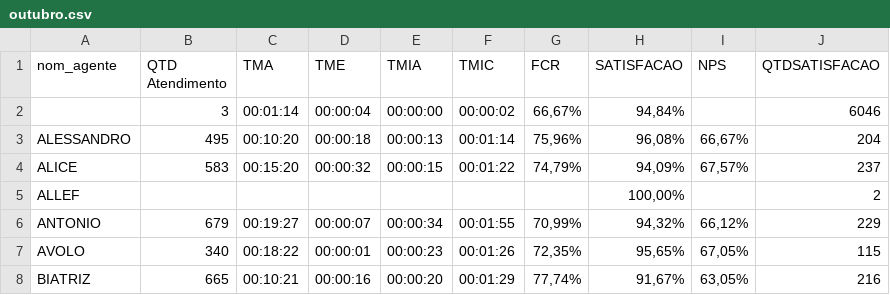
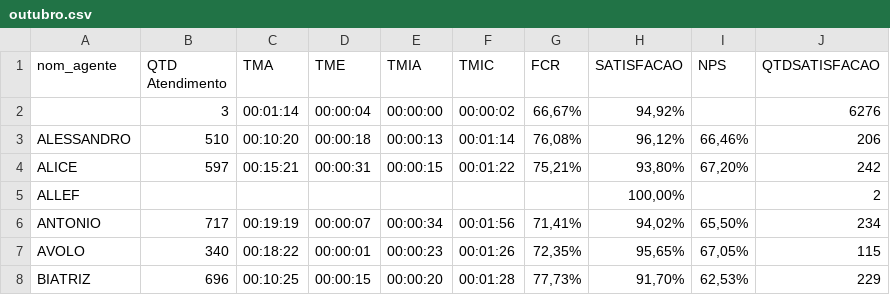
Before and after one commit to viniciossilvaoriginal2025-png/dashboard-atel, a CSV file: data/outubro.csv, drawn as a sheet; only a part is shown; the diff covers the shown part only.

Commit message:
Add files via upload

```diff
--- a/data/outubro.csv
+++ b/data/outubro.csv
@@ -1,8 +1,8 @@
 nom_agente,QTD Atendimento,TMA,TME,TMIA,TMIC,FCR,SATISFACAO,NPS,QTDSATISFACAO
-,3,00:01:14,00:00:04,00:00:00,00:00:02,"66,67%","94,84%",,6046
-ALESSANDRO,495,00:10:20,00:00:18,00:00:13,00:01:14,"75,96%","96,08%","66,67%",204
-ALICE,583,00:15:20,00:00:32,00:00:15,00:01:22,"74,79%","94,09%","67,57%",237
+,3,00:01:14,00:00:04,00:00:00,00:00:02,"66,67%","94,92%",,6276
+ALESSANDRO,510,00:10:20,00:00:18,00:00:13,00:01:14,"76,08%","96,12%","66,46%",206
+ALICE,597,00:15:21,00:00:31,00:00:15,00:01:22,"75,21%","93,80%","67,20%",242
 ALLEF,,,,,,,"100,00%",,2
-ANTONIO,679,00:19:27,00:00:07,00:00:34,00:01:55,"70,99%","94,32%","66,12%",229
+ANTONIO,717,00:19:19,00:00:07,00:00:34,00:01:56,"71,41%","94,02%","65,50%",234
 AVOLO,340,00:18:22,00:00:01,00:00:23,00:01:26,"72,35%","95,65%","67,05%",115
-BIATRIZ,665,00:10:21,00:00:16,00:00:20,00:01:29,"77,74%","91,67%","63,05%",216
+BIATRIZ,696,00:10:25,00:00:15,00:00:20,00:01:28,"77,73%","91,70%","62,53%",229
```
Also changed, not shown: 168 edited cells elsewhere in this file.
